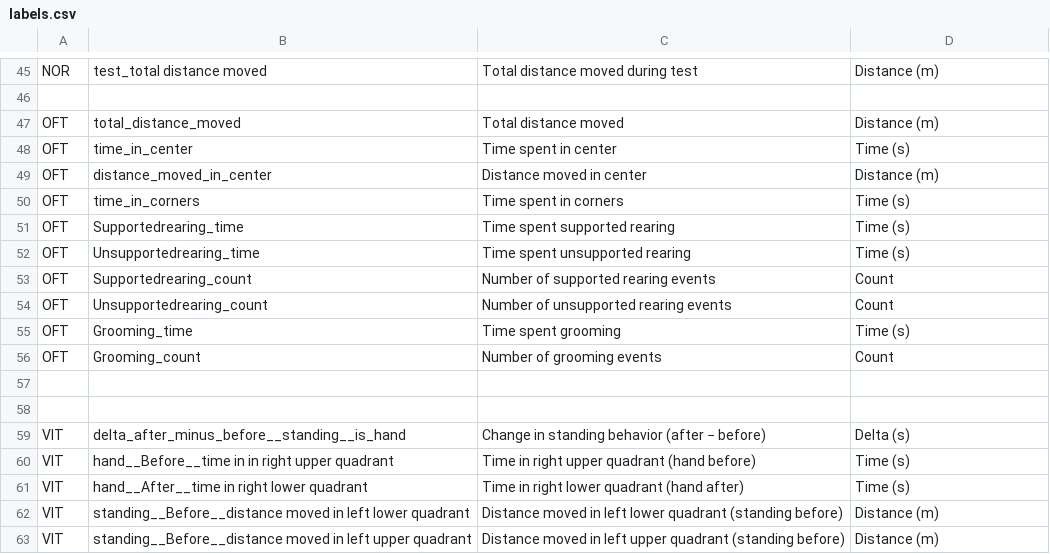
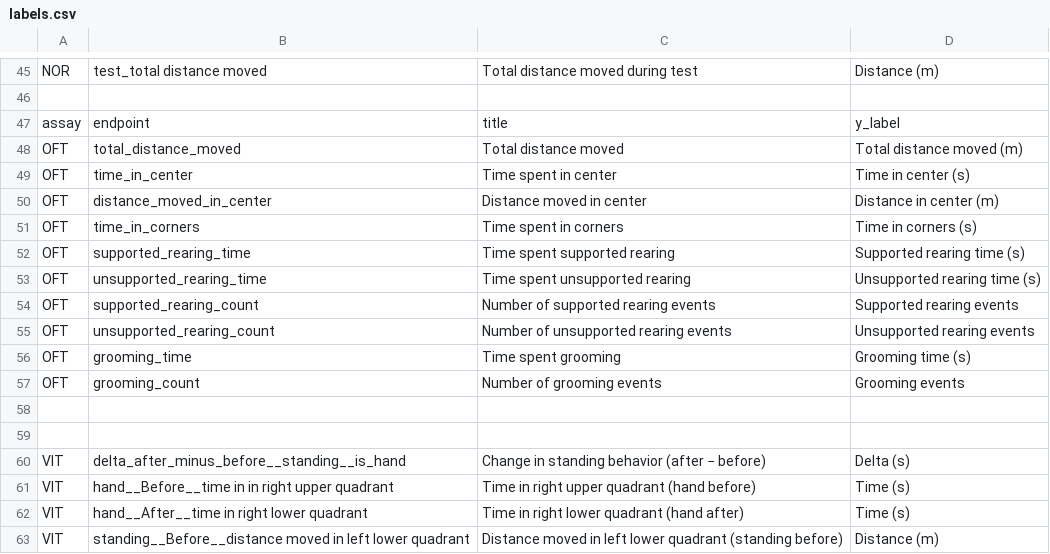
Before and after one commit to madhavana13/behaviour_stat_pipeline, a CSV file: configs/labels.csv, drawn as a sheet; only a part is shown, gaps mark what is left out; the shorter side is filled out with more unchanged rows.

```diff
--- a/configs/labels.csv
+++ b/configs/labels.csv
@@ -46,12 +46,13 @@ NOR,test_total distance moved,Total distance moved during test,Distance (m)
 
-OFT,total_distance_moved,Total distance moved,Distance (m)
-OFT,time_in_center,Time spent in center,Time (s)
-OFT,distance_moved_in_center,Distance moved in center,Distance (m)
-OFT,time_in_corners,Time spent in corners,Time (s)
-OFT,Supportedrearing_time,Time spent supported rearing,Time (s)
-OFT,Unsupportedrearing_time,Time spent unsupported rearing,Time (s)
-OFT,Supportedrearing_count,Number of supported rearing events,Count
-OFT,Unsupportedrearing_count,Number of unsupported rearing events,Count
-OFT,Grooming_time,Time spent grooming,Time (s)
-OFT,Grooming_count,Number of grooming events,Count
+assay,endpoint,title,y_label
+OFT,total_distance_moved,Total distance moved,Total distance moved (m)
+OFT,time_in_center,Time spent in center,Time in center (s)
+OFT,distance_moved_in_center,Distance moved in center,Distance in center (m)
+OFT,time_in_corners,Time spent in corners,Time in corners (s)
+OFT,supported_rearing_time,Time spent supported rearing,Supported rearing time (s)
+OFT,unsupported_rearing_time,Time spent unsupported rearing,Unsupported rearing time (s)
+OFT,supported_rearing_count,Number of supported rearing events,Supported rearing events
+OFT,unsupported_rearing_count,Number of unsupported rearing events,Unsupported rearing events
+OFT,grooming_time,Time spent grooming,Grooming time (s)
+OFT,grooming_count,Number of grooming events,Grooming events
 
```
Also changed, not shown: 7 other files.
